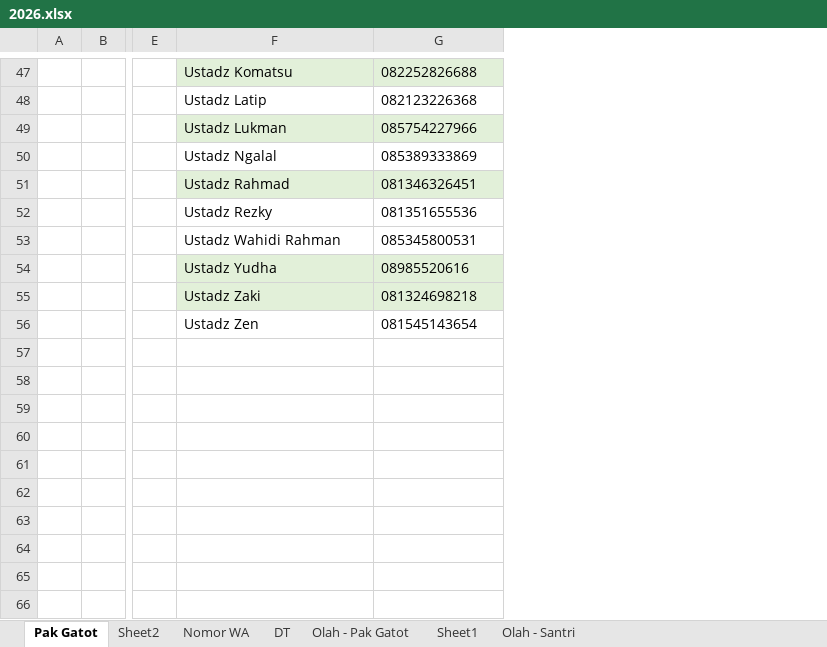
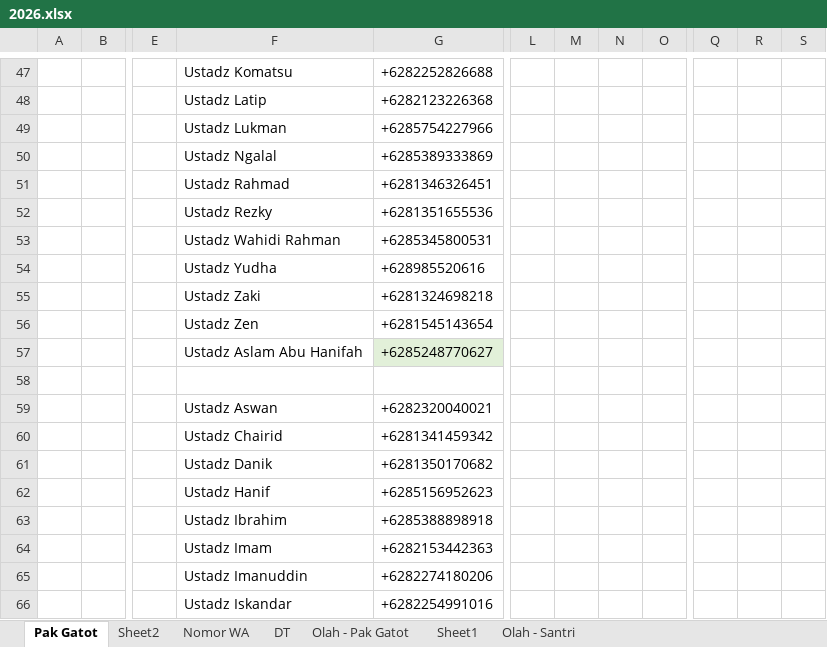
Before and after one commit to mzaini30/jadwal-imam-tarawih, an Excel workbook: 2026.xlsx, sheet Pak Gatot, drawn as a sheet; only a part is shown, gaps mark what is left out; values as stored, in another font and other column widths than the file's, no borders; charts and pictures and conditional formats and table styles not drawn; removed rows and columns are numbered as before the commit, all else as after; rows hold the shown columns only; the diff covers the shown part only; the diff names each change by its address in the sheet, - before the commit and + after, or states it on an @@ line.

```diff
--- a/2026.xlsx (sheet Pak Gatot)
+++ b/2026.xlsx (sheet Pak Gatot)
-column B, empty
+column B, empty
-column E, empty
+column E, empty
+column L, empty
+column M, empty
+column N, empty
+column O, empty
+column Q, empty
+column R, empty
+column S, empty
-F47:G47 fill: #E2F0D9
+F47:G47 fill: none
-G47: 082252826688
+G47: +6282252826688
-G48: 082123226368
+G48: +6282123226368
-F49:G49 fill: #E2F0D9
+F49:G49 fill: none
-G49: 085754227966
+G49: +6285754227966
-G50: 085389333869
+G50: +6285389333869
-F51:G51 fill: #E2F0D9
+F51:G51 fill: none
-G51: 081346326451
+G51: +6281346326451
-G52: 081351655536
+G52: +6281351655536
-G53: 085345800531
+G53: +6285345800531
-F54:G55 fill: #E2F0D9
+F54:G55 fill: none
-G54: 08985520616
+G54: +628985520616
-G55: 081324698218
+G55: +6281324698218
-G56: 081545143654
+G56: +6281545143654
-row 57: (empty)
+row 57:  |  |  | Ustadz Aslam Abu Hanifah | +6285248770627
-F59: (empty)
+F59: Ustadz Aswan
-G59: (empty)
+G59: +6282320040021
-F60: (empty)
+F60: Ustadz Chairid
-G60: (empty)
+G60: +6281341459342
-F61: (empty)
+F61: Ustadz Danik
-G61: (empty)
+G61: +6281350170682
-F62: (empty)
+F62: Ustadz Hanif
-G62: (empty)
+G62: +6285156952623
-F63: (empty)
+F63: Ustadz Ibrahim
-G63: (empty)
+G63: +6285388898918
-F64: (empty)
+F64: Ustadz Imam
-G64: (empty)
+G64: +6282153442363
-F65: (empty)
+F65: Ustadz Imanuddin
-G65: (empty)
+G65: +6282274180206
-F66: (empty)
+F66: Ustadz Iskandar
-G66: (empty)
+G66: +6282254991016
```
Also changed, not shown: 9 added rows, 1 removed row, 5 added columns, 43 edited cells, cell formats, merged cells and row numbers in column A elsewhere in this sheet, charts or pictures, 7 other files.
